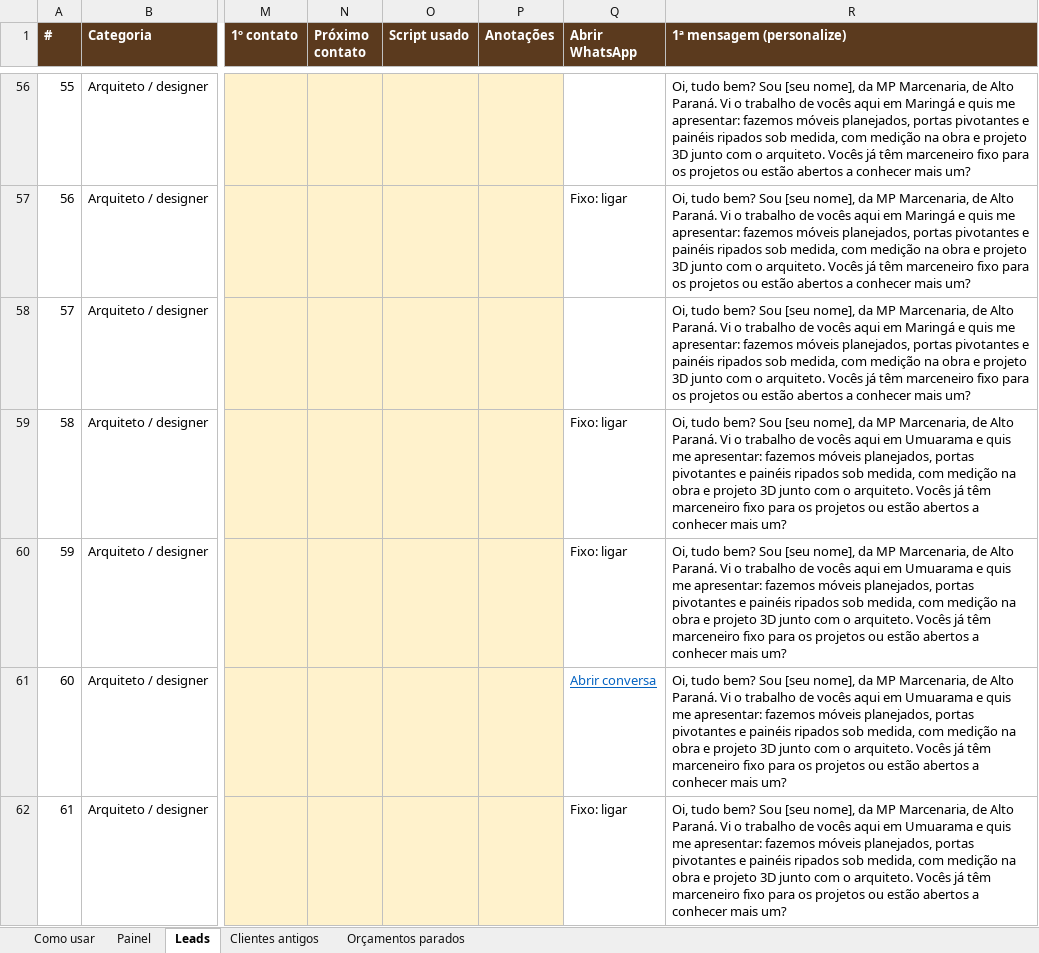
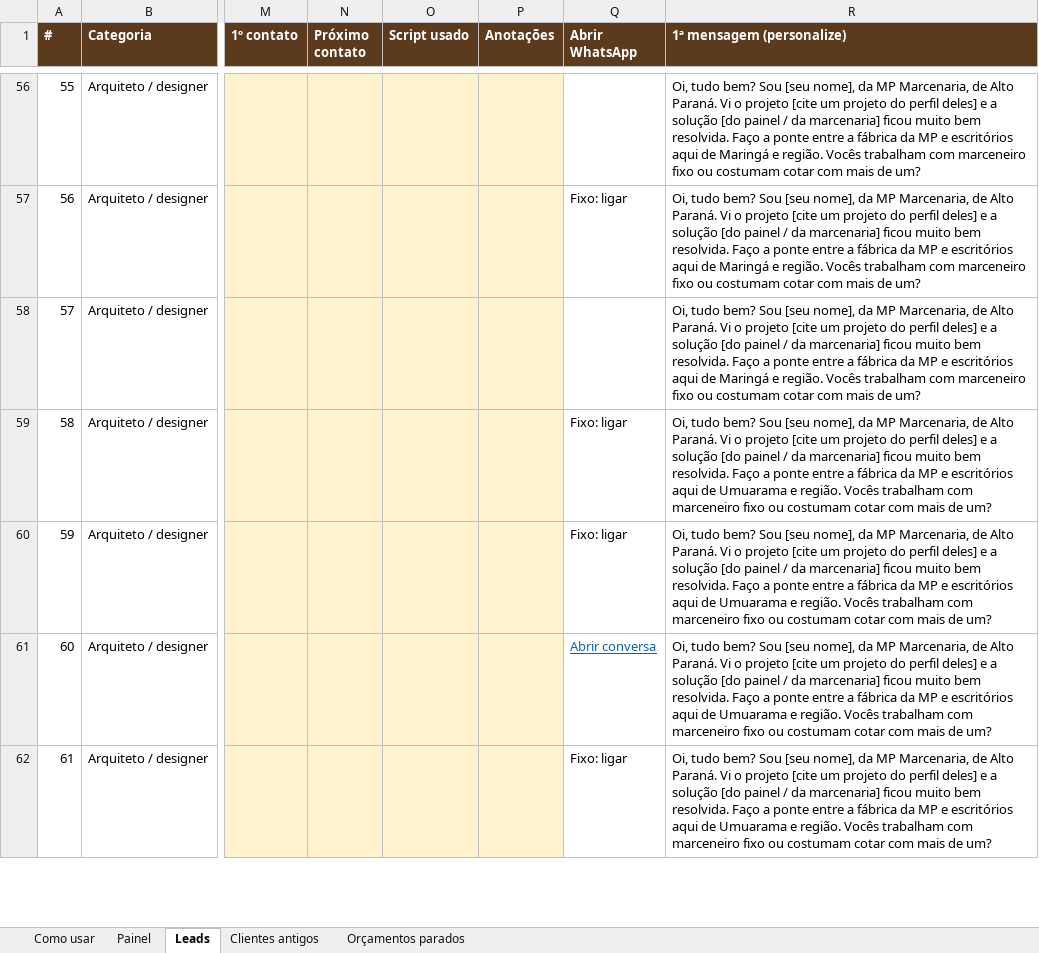
Before and after one commit to contrynegocios26-cyber/instagram-agent-skill, an Excel workbook: prospeccao/leads-prospeccao.xlsx, sheet Leads, drawn as a sheet; only a part is shown, gaps mark what is left out; values as stored, in another font and other column widths than the file's, no borders; charts and pictures and conditional formats not drawn; the diff covers the shown part only; the diff names each change by its address in the sheet, - before the commit and + after, or states it on an @@ line.

```diff
--- a/prospeccao/leads-prospeccao.xlsx (sheet Leads)
+++ b/prospeccao/leads-prospeccao.xlsx (sheet Leads)
-R56:R58 (1ª mensagem (personalize)): …Vi o trabalho de vocês aqui em Maringá e quis me apresentar: fazemos móveis planejados, portas pivotantes e painéis ripados sob medida, com medição na obra e projeto 3D junto com o arquiteto. Vocês já têm marceneiro fixo para os projetos ou estão abertos a conhecer mais um?
+R56:R58 (1ª mensagem (personalize)): …Vi o projeto [cite um projeto do perfil deles] e a solução [do painel / da marcenaria] ficou muito bem resolvida. Faço a ponte entre a fábrica da MP e escritórios aqui de Maringá e região. Vocês trabalham com marceneiro fixo ou costumam cotar com mais de um?
-R59:R62 (1ª mensagem (personalize)): …Vi o trabalho de vocês aqui em Umuarama e quis me apresentar: fazemos móveis planejados, portas pivotantes e painéis ripados sob medida, com medição na obra e projeto 3D junto com o arquiteto. Vocês já têm marceneiro fixo para os projetos ou estão abertos a conhecer mais um?
+R59:R62 (1ª mensagem (personalize)): …Vi o projeto [cite um projeto do perfil deles] e a solução [do painel / da marcenaria] ficou muito bem resolvida. Faço a ponte entre a fábrica da MP e escritórios aqui de Umuarama e região. Vocês trabalham com marceneiro fixo ou costumam cotar com mais de um?
```
Also changed, not shown: 415 edited cells elsewhere in this sheet, sheet Como usar, 2 other files.
